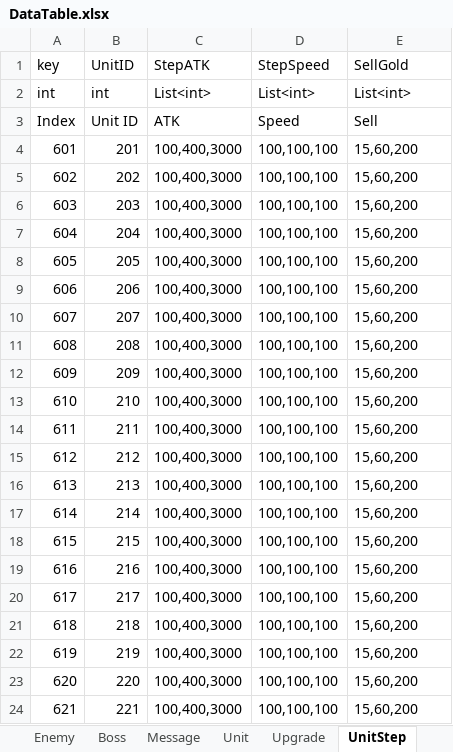
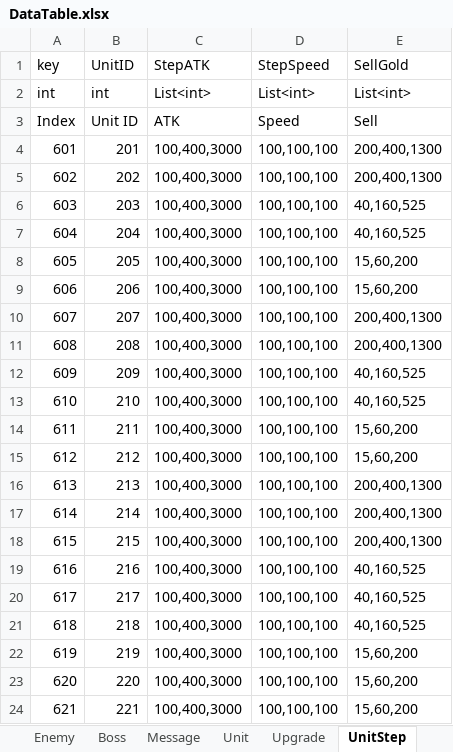
Before and after one commit to STlCA/OIlNamProject, an Excel workbook: RawData/excel_files/DataTable.xlsx, sheet UnitStep, drawn as a sheet; values as stored, in another font and other column widths than the file's, no borders; the diff names each change by its address in the sheet, - before the commit and + after, or states it on an @@ line.

```diff
--- a/RawData/excel_files/DataTable.xlsx (sheet UnitStep)
+++ b/RawData/excel_files/DataTable.xlsx (sheet UnitStep)
-E4:E5 (SellGold): 15,60,200
+E4:E5 (SellGold): 200,400,1300
-E6:E7 (SellGold): 15,60,200
+E6:E7 (SellGold): 40,160,525
-E10:E11 (SellGold): 15,60,200
+E10:E11 (SellGold): 200,400,1300
-E12:E13 (SellGold): 15,60,200
+E12:E13 (SellGold): 40,160,525
-E16:E18 (SellGold): 15,60,200
+E16:E18 (SellGold): 200,400,1300
-E19:E21 (SellGold): 15,60,200
+E19:E21 (SellGold): 40,160,525
```
Also changed, not shown: 2 other files.
